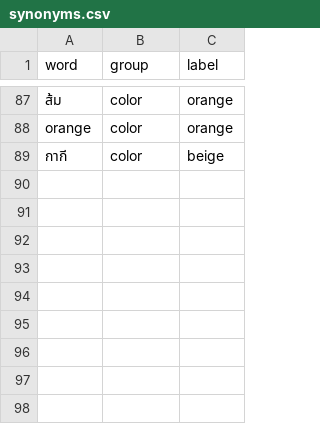
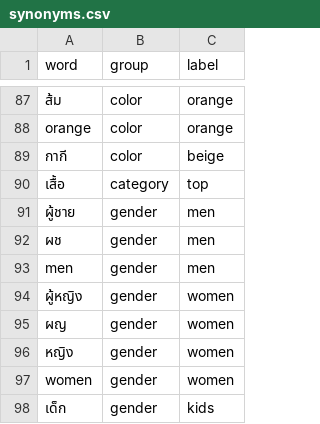
Before and after one commit to punrtnwpb/Line-Fashion-Bot, a CSV file: data/synonyms.csv, drawn as a sheet; only a part is shown, gaps mark what is left out; the diff names each change by its address in the sheet, - before the commit and + after, or states it on an @@ line.

Commit message:
Add gender and category synonyms to synonyms.csv

```diff
--- a/data/synonyms.csv
+++ b/data/synonyms.csv
+row 90: เสื้อ | category | top
+row 91: ผู้ชาย | gender | men
+row 92: ผช | gender | men
+row 93: men | gender | men
+row 94: ผู้หญิง | gender | women
+row 95: ผญ | gender | women
+row 96: หญิง | gender | women
+row 97: women | gender | women
+row 98: เด็ก | gender | kids
```
